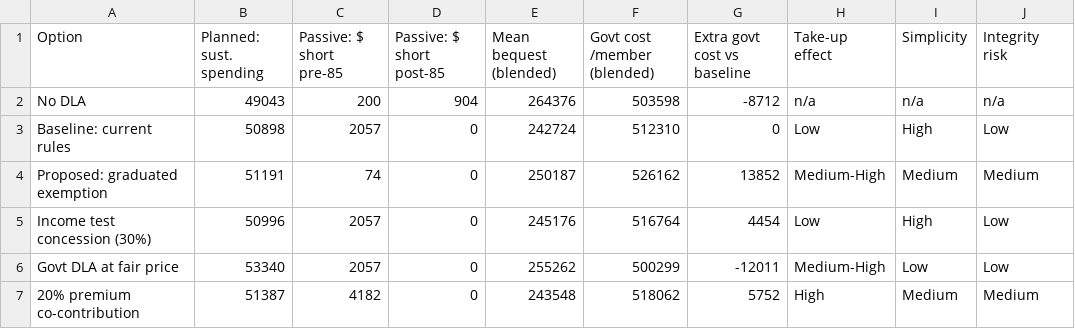
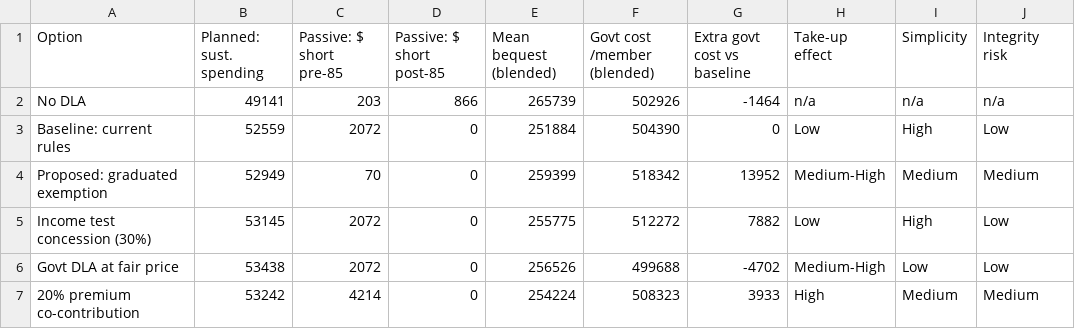
Before and after one commit to bennguyen9034/dla_monte_carlo, a CSV file: options_assessment.csv, drawn as a sheet.

```diff
--- a/options_assessment.csv
+++ b/options_assessment.csv
@@ -1,7 +1,7 @@
 Option,Planned: sust. spending,Passive: $ short pre-85,Passive: $ short post-85,Mean bequest (blended),Govt cost /member (blended),Extra govt cost vs baseline,Take-up effect,Simplicity,Integrity risk
-No DLA,49043,200,904,264376,503598,-8712,n/a,n/a,n/a
-Baseline: current rules,50898,2057,0,242724,512310,0,Low,High,Low
-Proposed: graduated exemption,51191,74,0,250187,526162,13852,Medium-High,Medium,Medium
-Income test concession (30%),50996,2057,0,245176,516764,4454,Low,High,Low
-Govt DLA at fair price,53340,2057,0,255262,500299,-12011,Medium-High,Low,Low
-20% premium co-contribution,51387,4182,0,243548,518062,5752,High,Medium,Medium
+No DLA,49141,203,866,265739,502926,-1464,n/a,n/a,n/a
+Baseline: current rules,52559,2072,0,251884,504390,0,Low,High,Low
+Proposed: graduated exemption,52949,70,0,259399,518342,13952,Medium-High,Medium,Medium
+Income test concession (30%),53145,2072,0,255775,512272,7882,Low,High,Low
+Govt DLA at fair price,53438,2072,0,256526,499688,-4702,Medium-High,Low,Low
+20% premium co-contribution,53242,4214,0,254224,508323,3933,High,Medium,Medium
```
Also changed, not shown: options_targeting.csv, policy_stress_tests.csv, 5 other files.
